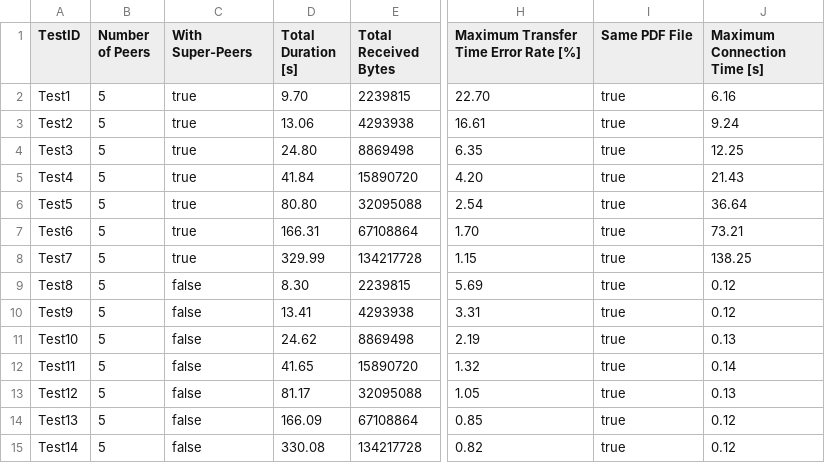
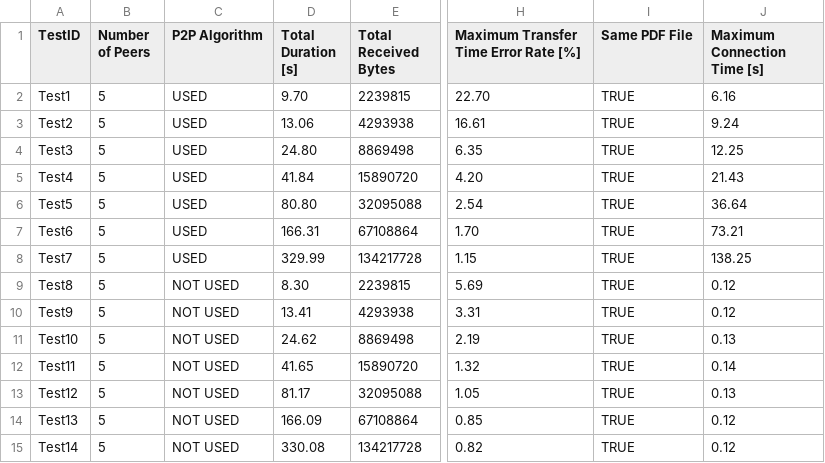
Before and after one commit to oezcankaraca/Testresults, a CSV file: 5peers.csv, drawn as a sheet; only a part is shown, gaps mark what is left out; the diff names each change by its address in the sheet, - before the commit and + after, or states it on an @@ line.

```diff
--- a/5peers.csv
+++ b/5peers.csv
-C1: With Super-Peers
+C1: P2P Algorithm
-C2:C8 (P2P Algorithm): true
+C2:C8 (P2P Algorithm): USED
-I2:I15 (Same PDF File): true
+I2:I15 (Same PDF File): TRUE
-C9:C15 (P2P Algorithm): false
+C9:C15 (P2P Algorithm): NOT USED
```
Also changed, not shown: 4 other files.
